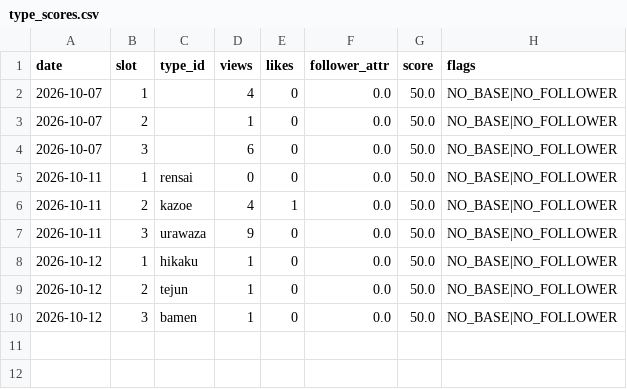
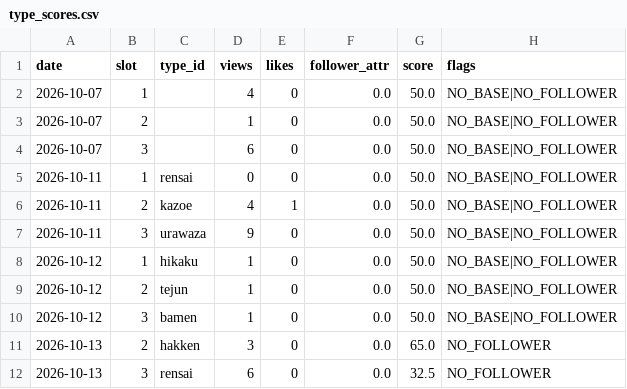
Before and after one commit to ninadiet/---, a CSV file: operation/memory/type_scores.csv, drawn as a sheet.

```diff
--- a/operation/memory/type_scores.csv
+++ b/operation/memory/type_scores.csv
@@ -10 +10,3 @@ date,slot,type_id,views,likes,follower_attr,score,flags
 2026-10-12,3,bamen,1,0,0.0,50.0,NO_BASE|NO_FOLLOWER
+2026-10-13,2,hakken,3,0,0.0,65.0,NO_FOLLOWER
+2026-10-13,3,rensai,6,0,0.0,32.5,NO_FOLLOWER
```
Also changed, not shown: 2 other files.
